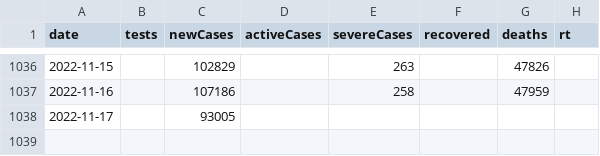
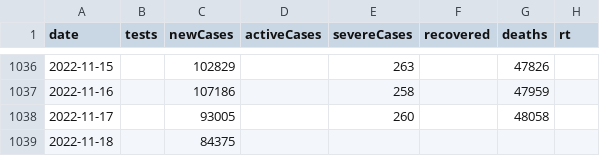
Before and after one commit to kj-9/dbt_covid19jp, a CSV file: dist/jp_daily.csv, drawn as a sheet; only a part is shown, gaps mark what is left out.

```diff
--- a/dist/jp_daily.csv
+++ b/dist/jp_daily.csv
@@ -1037,2 +1037,3 @@ date,tests,newCases,activeCases,severeCases,recovered,deaths,rt
 2022-11-16,,107186,,258,,47959,
-2022-11-17,,93005,,,,,
+2022-11-17,,93005,,260,,48058,
+2022-11-18,,84375,,,,,
```
Also changed, not shown: 3 other files.
